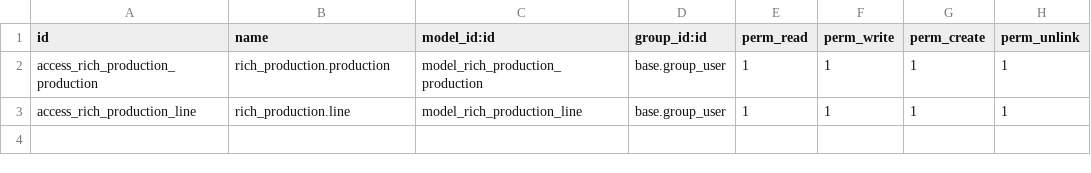
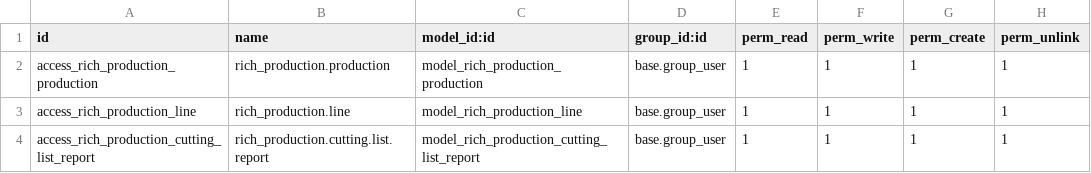
Before and after one commit to richwindows/odoo-rich-production, a CSV file: security/ir.model.access.csv, drawn as a sheet.

Commit message:
Finish production list preview and dowloading.Only the basic page.

```diff
--- a/security/ir.model.access.csv
+++ b/security/ir.model.access.csv
@@ -3 +3,2 @@ access_rich_production_production,rich_production.production,model_rich_producti
 access_rich_production_line,rich_production.line,model_rich_production_line,base.group_user,1,1,1,1
+access_rich_production_cutting_list_report,rich_production.cutting.list.report,model_rich_production_cutting_list_report,base.group_user,1,1,1,1
```
Also changed, not shown: 11 other files.
